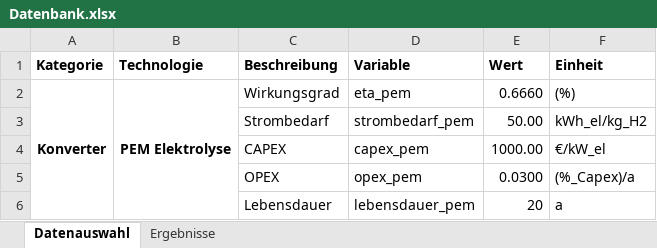
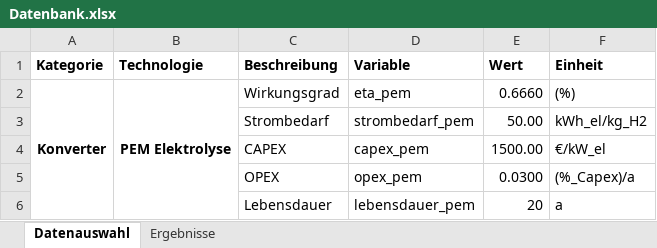
Before and after one commit to michaelheberl/FENES_P2X, an Excel workbook: Fischer_Tropsch/FischerTropsch_Naphta_Bio_H2_FT_Brownfield_Leuna/Datenbank.xlsx, sheet Datenauswahl, drawn as a sheet; only a part is shown; values as stored, in another font and other column widths than the file's, no borders; the diff names each change by its address in the sheet, - before the commit and + after, or states it on an @@ line.

Commit message:
PEM Capex + LCO Heat
PEM Capex in Datenbanken angepasst, wo das noch nicht der Fall war
LCO Heat in Methane_DAC_Brownfield_Höchst angepasst
Ansonsten Modelldurchläufe

```diff
--- a/Fischer_Tropsch/FischerTropsch_Naphta_Bio_H2_FT_Brownfield_Leuna/Datenbank.xlsx (sheet Datenauswahl)
+++ b/Fischer_Tropsch/FischerTropsch_Naphta_Bio_H2_FT_Brownfield_Leuna/Datenbank.xlsx (sheet Datenauswahl)
-E4 (Wert): 1000.00
+E4 (Wert): 1500.00
```
Also changed, not shown: Fischer_Tropsch/FischerTropsch_Naphta_Bio_Brownfield_Höchst/Datenbank.xlsx, Fischer_Tropsch/FischerTropsch_Naphta_Bio_Brownfield_Leuna/Datenbank.xlsx, 54 other files.
